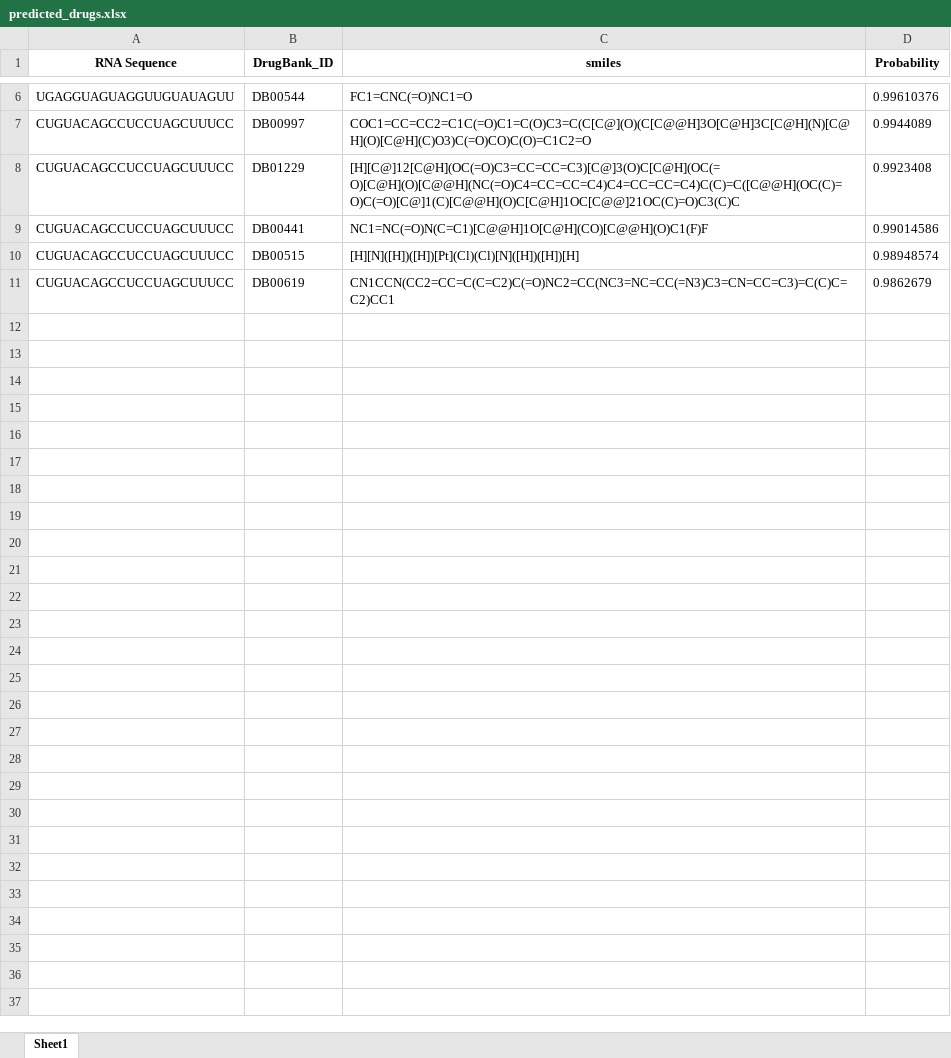
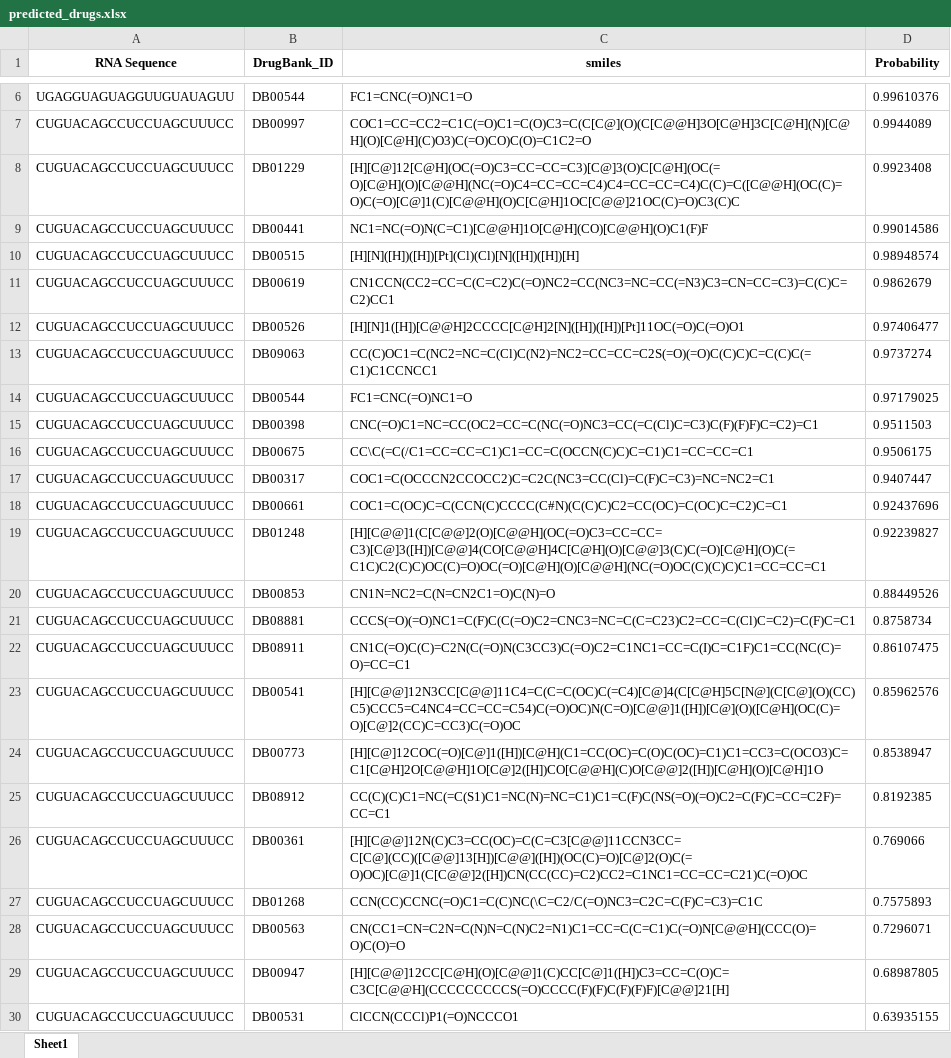
Before and after one commit to scxdhr020629/dj_mda, an Excel workbook: media/predicted_drugs.xlsx, sheet Sheet1, drawn as a sheet; only a part is shown, gaps mark what is left out; values as stored, in another font and other column widths than the file's, no borders; the diff covers the shown part only; the diff names each change by its address in the sheet, - before the commit and + after, or states it on an @@ line.

```diff
--- a/media/predicted_drugs.xlsx (sheet Sheet1)
+++ b/media/predicted_drugs.xlsx (sheet Sheet1)
+row 12: CUGUACAGCCUCCUAGCUUUCC | DB00526 | [H][N]1([H])[C@@H]2CCCC[C@H]2[N]([H])([H])[Pt]11OC(=O)C(=O)O1 | 0.97406477
+row 13: CUGUACAGCCUCCUAGCUUUCC | DB09063 | CC(C)OC1=C(NC2=NC=C(Cl)C(N2)=NC2=CC=CC=C2S(=O)(=O)C(C)C)C=C(C)C(=C1)C1CCNCC1 | 0.9737274
+row 14: CUGUACAGCCUCCUAGCUUUCC | DB00544 | FC1=CNC(=O)NC1=O | 0.97179025
+row 15: CUGUACAGCCUCCUAGCUUUCC | DB00398 | CNC(=O)C1=NC=CC(OC2=CC=C(NC(=O)NC3=CC(=C(Cl)C=C3)C(F)(F)F)C=C2)=C1 | 0.9511503
+row 16: CUGUACAGCCUCCUAGCUUUCC | DB00675 | CC\C(=C(/C1=CC=CC=C1)C1=CC=C(OCCN(C)C)C=C1)C1=CC=CC=C1 | 0.9506175
+row 17: CUGUACAGCCUCCUAGCUUUCC | DB00317 | COC1=C(OCCCN2CCOCC2)C=C2C(NC3=CC(Cl)=C(F)C=C3)=NC=NC2=C1 | 0.9407447
+row 18: CUGUACAGCCUCCUAGCUUUCC | DB00661 | COC1=C(OC)C=C(CCN(C)CCCC(C#N)(C(C)C)C2=CC(OC)=C(OC)C=C2)C=C1 | 0.92437696
+row 19: CUGUACAGCCUCCUAGCUUUCC | DB01248 | [H][C@@]1(C[C@@]2(O)[C@@H](OC(=O)C3=CC=CC=C3)[C@]3([H])[C@@]4(CO[C@@H]4C[C@H](O)[C@@]3(C)C(=O)[C@H](O)C(=C1C)C2(C)C)OC(C)=O)OC(=O)[C@H](O)[C@@H](NC(=O)OC(C)(C)C)C1=CC=CC=C1 | 0.92239827
+row 20: CUGUACAGCCUCCUAGCUUUCC | DB00853 | CN1N=NC2=C(N=CN2C1=O)C(N)=O | 0.88449526
+row 21: CUGUACAGCCUCCUAGCUUUCC | DB08881 | CCCS(=O)(=O)NC1=C(F)C(C(=O)C2=CNC3=NC=C(C=C23)C2=CC=C(Cl)C=C2)=C(F)C=C1 | 0.8758734
+row 22: CUGUACAGCCUCCUAGCUUUCC | DB08911 | CN1C(=O)C(C)=C2N(C(=O)N(C3CC3)C(=O)C2=C1NC1=CC=C(I)C=C1F)C1=CC(NC(C)=O)=CC=C1 | 0.86107475
+row 23: CUGUACAGCCUCCUAGCUUUCC | DB00541 | [H][C@@]12N3CC[C@@]11C4=C(C=C(OC)C(=C4)[C@]4(C[C@H]5C[N@](C[C@](O)(CC)C5)CCC5=C4NC4=CC=CC=C54)C(=O)OC)N(C=O)[C@@]1([H])[C@](O)([C@H](OC(C)=O)[C@]2(CC)C=CC3)C(=O)OC | 0.85962576
+row 24: CUGUACAGCCUCCUAGCUUUCC | DB00773 | [H][C@]12COC(=O)[C@]1([H])[C@H](C1=CC(OC)=C(O)C(OC)=C1)C1=CC3=C(OCO3)C=C1[C@H]2O[C@@H]1O[C@]2([H])CO[C@@H](C)O[C@@]2([H])[C@H](O)[C@H]1O | 0.8538947
+row 25: CUGUACAGCCUCCUAGCUUUCC | DB08912 | CC(C)(C)C1=NC(=C(S1)C1=NC(N)=NC=C1)C1=C(F)C(NS(=O)(=O)C2=C(F)C=CC=C2F)=CC=C1 | 0.8192385
+row 26: CUGUACAGCCUCCUAGCUUUCC | DB00361 | [H][C@@]12N(C)C3=CC(OC)=C(C=C3[C@@]11CCN3CC=C[C@](CC)([C@@]13[H])[C@@]([H])(OC(C)=O)[C@]2(O)C(=O)OC)[C@]1(C[C@@]2([H])CN(CC(CC)=C2)CC2=C1NC1=CC=CC=C21)C(=O)OC | 0.769066
+row 27: CUGUACAGCCUCCUAGCUUUCC | DB01268 | CCN(CC)CCNC(=O)C1=C(C)NC(\C=C2/C(=O)NC3=C2C=C(F)C=C3)=C1C | 0.7575893
+row 28: CUGUACAGCCUCCUAGCUUUCC | DB00563 | CN(CC1=CN=C2N=C(N)N=C(N)C2=N1)C1=CC=C(C=C1)C(=O)N[C@@H](CCC(O)=O)C(O)=O | 0.7296071
+row 29: CUGUACAGCCUCCUAGCUUUCC | DB00947 | [H][C@@]12CC[C@H](O)[C@@]1(C)CC[C@]1([H])C3=CC=C(O)C=C3C[C@@H](CCCCCCCCCS(=O)CCCC(F)(F)C(F)(F)F)[C@@]21[H] | 0.68987805
+row 30: CUGUACAGCCUCCUAGCUUUCC | DB00531 | ClCCN(CCCl)P1(=O)NCCCO1 | 0.63935155
```
Also changed, not shown: 104 added rows elsewhere in this sheet, 10 other files.
